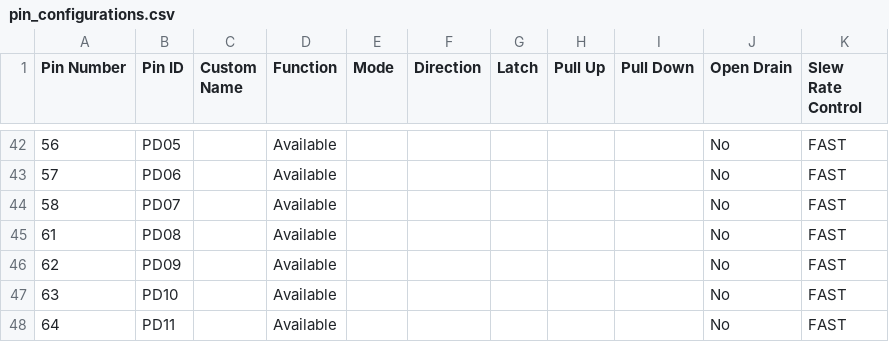
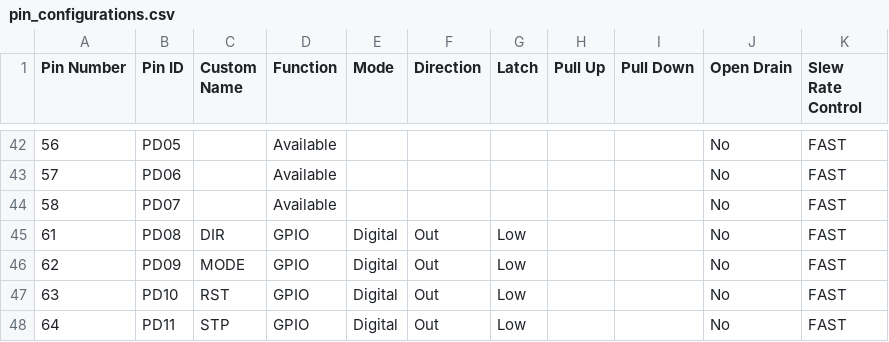
Before and after one commit to GJTanner87/624-Function-Testing, a CSV file: src/config/default/pin_configurations.csv, drawn as a sheet; only a part is shown, gaps mark what is left out.

```diff
--- a/src/config/default/pin_configurations.csv
+++ b/src/config/default/pin_configurations.csv
@@ -44,5 +44,5 @@ Pin Number,Pin ID,Custom Name,Function,Mode, Direction,Latch,Pull Up,Pull Down,O
 58,PD07,,Available,,,,,,No,FAST
-61,PD08,,Available,,,,,,No,FAST
-62,PD09,,Available,,,,,,No,FAST
-63,PD10,,Available,,,,,,No,FAST
-64,PD11,,Available,,,,,,No,FAST
+61,PD08,DIR,GPIO,Digital,Out,Low,,,No,FAST
+62,PD09,MODE,GPIO,Digital,Out,Low,,,No,FAST
+63,PD10,RST,GPIO,Digital,Out,Low,,,No,FAST
+64,PD11,STP,GPIO,Digital,Out,Low,,,No,FAST
```
Also changed, not shown: 21 other files.
